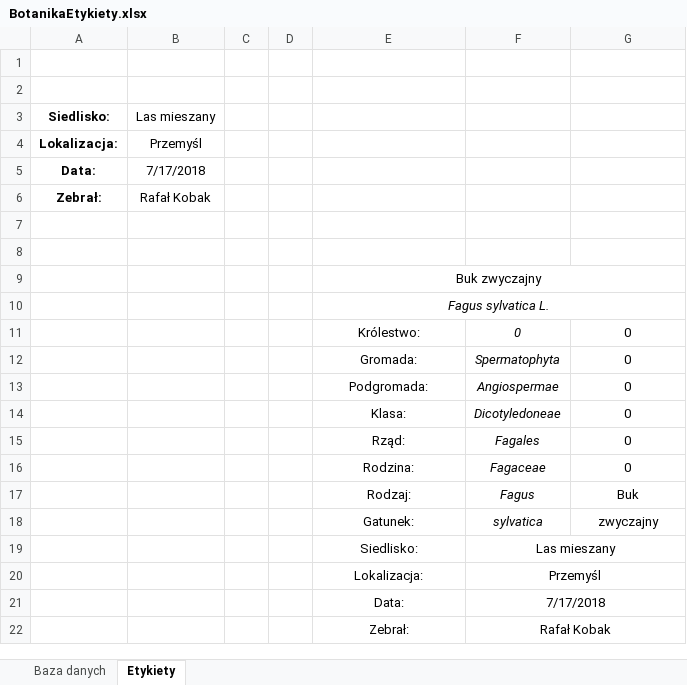
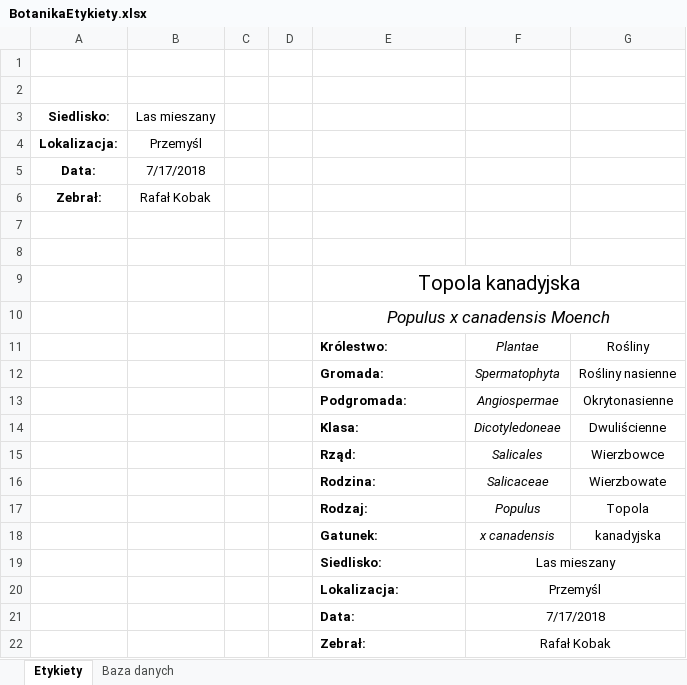
Before and after one commit to Anvendir/BotanikaBazaDanychParser, an Excel workbook: BotanikaEtykiety.xlsx, sheet Etykiety, drawn as a sheet; values as stored, in another font and other column widths than the file's, no borders; removed rows and columns are numbered as before the commit, all else as after; the diff names each change by its address in the sheet, - before the commit and + after, or states it on an @@ line.

Commit message:
Small refactor in file BotanikaEtykiety.xlsx and completion of README.txt

```diff
--- a/BotanikaEtykiety.xlsx (sheet Etykiety)
+++ b/BotanikaEtykiety.xlsx (sheet Etykiety)
@@ sheet tab order changed: Etykiety | Baza danych @@
-E9: Buk zwyczajny
+E9: Topola kanadyjska
@@ E9:E10 text size: larger @@
-E10: Fagus sylvatica L.
+E10: Populus x canadensis Moench
-row 11:  |  |  |  | Królestwo: | 0 | 0
+row 11:  |  |  |  | Królestwo: | Plantae | Rośliny
@@ E12:E14 bold: off → on, alignment: center → left @@
-G12: 0
+G12: Rośliny nasienne
-G13: 0
+G13: Okrytonasienne
-G14: 0
+G14: Dwuliścienne
-row 15:  |  |  |  | Rząd: | Fagales | 0
-row 16:  |  |  |  | Rodzina: | Fagaceae | 0
-row 17:  |  |  |  | Rodzaj: | Fagus | Buk
-row 18:  |  |  |  | Gatunek: | sylvatica | zwyczajny
+row 15:  |  |  |  | Rząd: | Salicales | Wierzbowce
+row 16:  |  |  |  | Rodzina: | Salicaceae | Wierzbowate
+row 17:  |  |  |  | Rodzaj: | Populus | Topola
+row 18:  |  |  |  | Gatunek: | x canadensis | kanadyjska
@@ E19:E22 bold: off → on, alignment: center → left @@
```
Also changed, not shown: sheet Baza danych, 1 other file.
